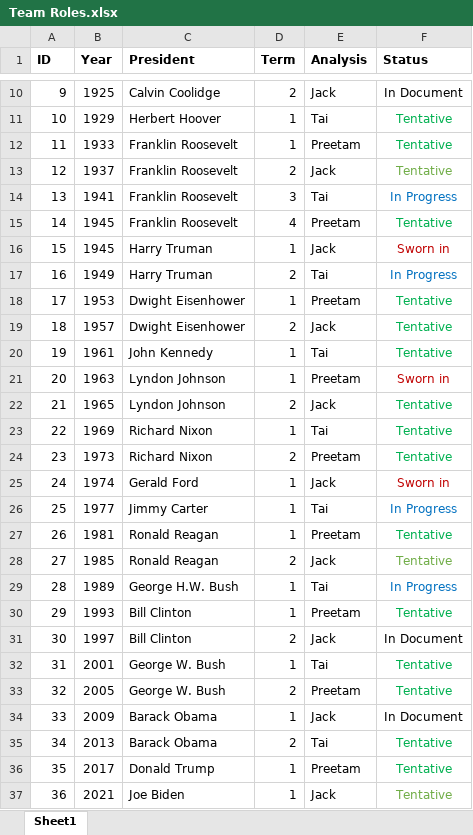
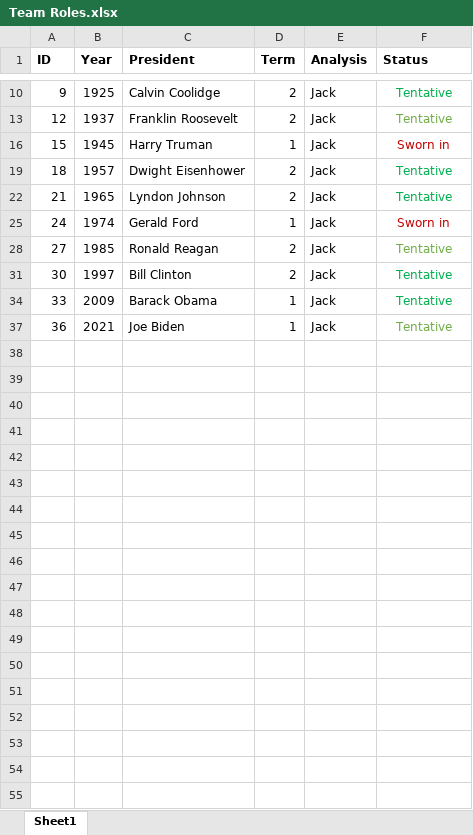
Before and after one commit to taishanahan/Pres-Inaug-Project, an Excel workbook: Team Roles.xlsx, sheet Sheet1, drawn as a sheet; only a part is shown, gaps mark what is left out; values as stored, in another font and other column widths than the file's, no borders; the diff covers the shown part only; the diff names each change by its address in the sheet, - before the commit and + after, or states it on an @@ line.

Commit message:
changes to excel and xml of jacks presidents

```diff
--- a/Team Roles.xlsx (sheet Sheet1)
+++ b/Team Roles.xlsx (sheet Sheet1)
-F10 (Status): In Document
+F10 (Status): Tentative
-F10 text colour: black
+F10 text colour: #00B050
@@ row 11 hidden: 10 | 1929 | Herbert Hoover | 1 | Tai | Tentative @@
@@ row 12 hidden: 11 | 1933 | Franklin Roosevelt | 1 | Preetam | Tentative @@
@@ row 14 hidden: 13 | 1941 | Franklin Roosevelt | 3 | Tai | In Progress @@
@@ row 15 hidden: 14 | 1945 | Franklin Roosevelt | 4 | Preetam | Tentative @@
@@ row 17 hidden: 16 | 1949 | Harry Truman | 2 | Tai | In Progress @@
@@ row 18 hidden: 17 | 1953 | Dwight Eisenhower | 1 | Preetam | Tentative @@
@@ row 20 hidden: 19 | 1961 | John Kennedy | 1 | Tai | Tentative @@
@@ row 21 hidden: 20 | 1963 | Lyndon Johnson | 1 | Preetam | Sworn in @@
@@ row 23 hidden: 22 | 1969 | Richard Nixon | 1 | Tai | Tentative @@
@@ row 24 hidden: 23 | 1973 | Richard Nixon | 2 | Preetam | Tentative @@
@@ row 26 hidden: 25 | 1977 | Jimmy Carter | 1 | Tai | In Progress @@
@@ row 27 hidden: 26 | 1981 | Ronald Reagan | 1 | Preetam | Tentative @@
@@ row 29 hidden: 28 | 1989 | George H.W. Bush | 1 | Tai | In Progress @@
@@ row 30 hidden: 29 | 1993 | Bill Clinton | 1 | Preetam | Tentative @@
-F31 (Status): In Document
+F31 (Status): Tentative
-F31 text colour: black
+F31 text colour: #00B050
@@ row 32 hidden: 31 | 2001 | George W. Bush | 1 | Tai | Tentative @@
@@ row 33 hidden: 32 | 2005 | George W. Bush | 2 | Preetam | Tentative @@
-F34 (Status): In Document
+F34 (Status): Tentative
-F34 text colour: black
+F34 text colour: #00B050
@@ row 35 hidden: 34 | 2013 | Barack Obama | 2 | Tai | Tentative @@
@@ row 36 hidden: 35 | 2017 | Donald Trump | 1 | Preetam | Tentative @@
```
Also changed, not shown: 6 hidden or unhidden rows, 1 edited cell and cell formats elsewhere in this sheet, 9 other files.
